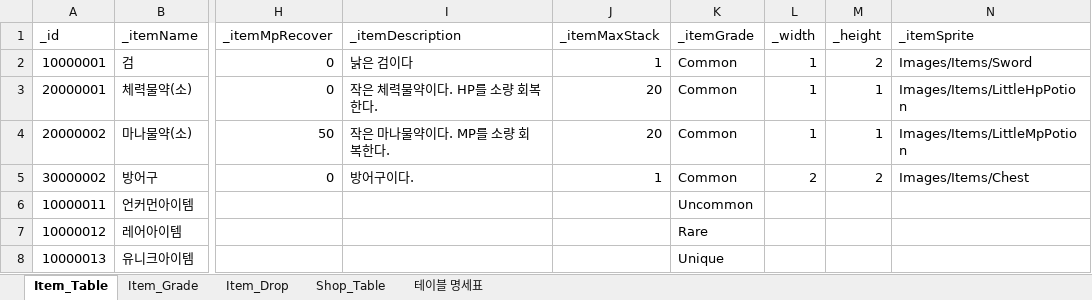
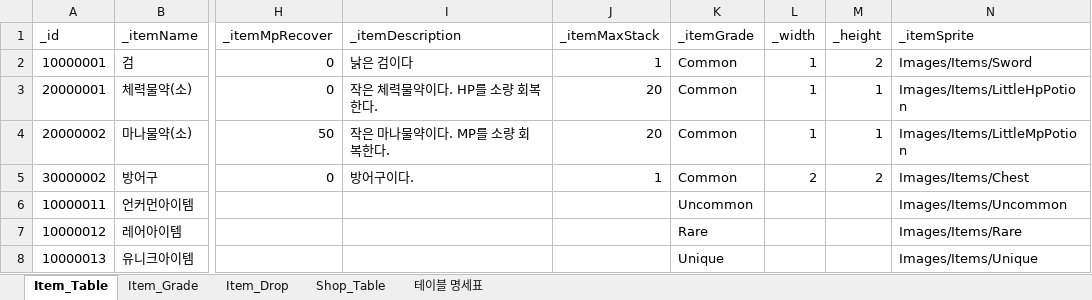
Before and after one commit to oeto2/Project_D, an Excel workbook: Assets/RawData/ItemDBSheet.xlsx, sheet Item_Table, drawn as a sheet; only a part is shown, gaps mark what is left out; values as stored, in another font and other column widths than the file's, no borders; table styles not drawn; the diff names each change by its address in the sheet, - before the commit and + after, or states it on an @@ line.

```diff
--- a/Assets/RawData/ItemDBSheet.xlsx (sheet Item_Table)
+++ b/Assets/RawData/ItemDBSheet.xlsx (sheet Item_Table)
-N6 (_itemSprite): (empty)
+N6 (_itemSprite): Images/Items/Uncommon
-N7 (_itemSprite): (empty)
+N7 (_itemSprite): Images/Items/Rare
-N8 (_itemSprite): (empty)
+N8 (_itemSprite): Images/Items/Unique
```
Also changed, not shown: 7 other files.
